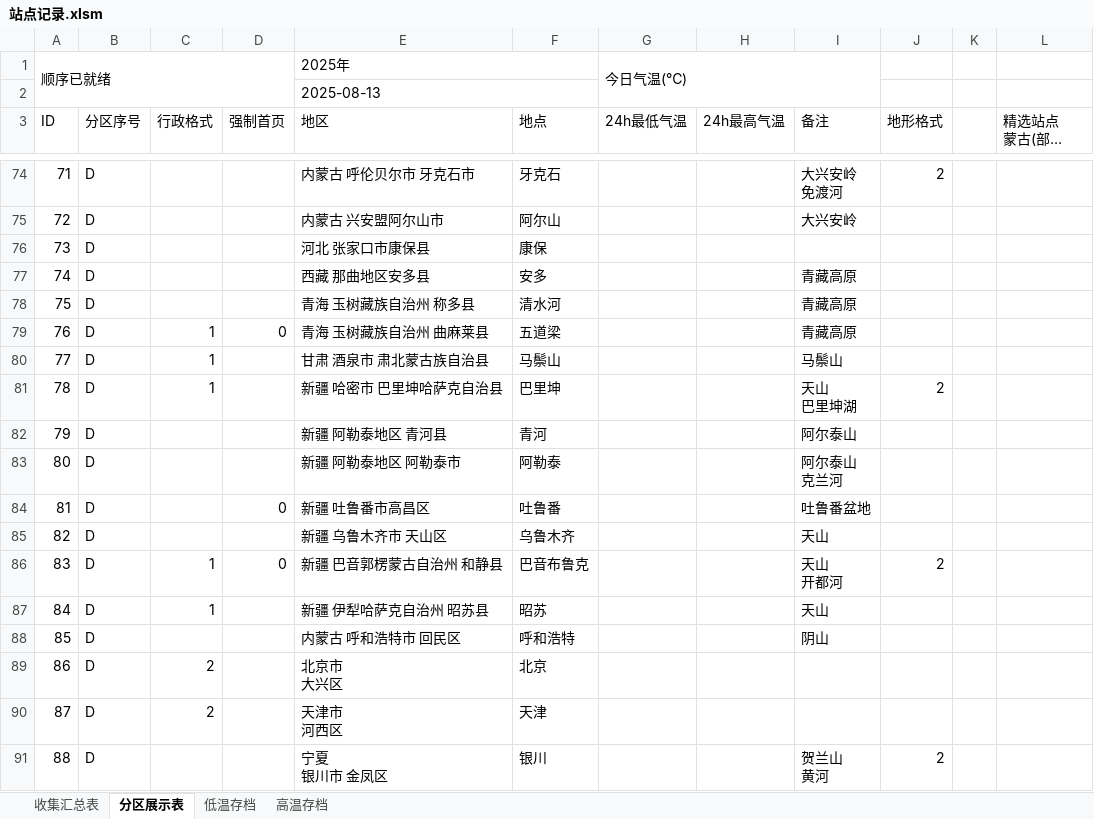
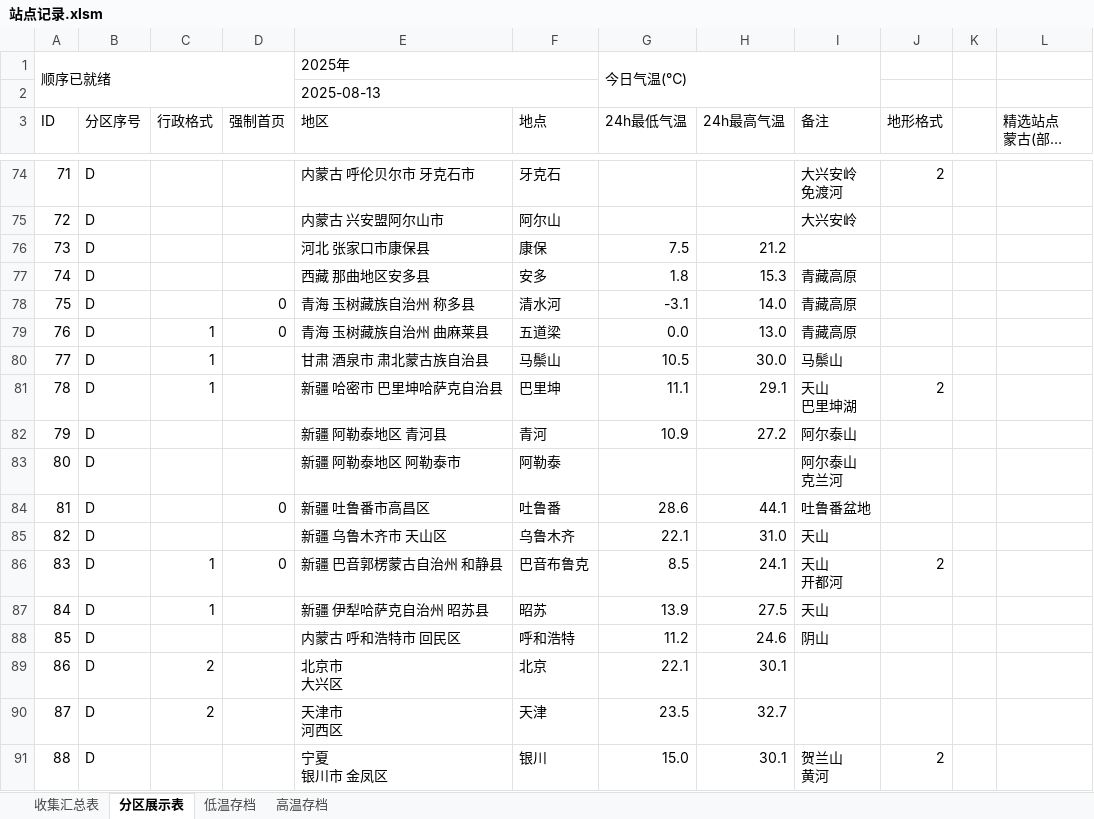
Before and after one commit to qkvkql/default, an Excel workbook: 气象/站点记录.xlsm, sheet 分区展示表, drawn as a sheet; only a part is shown, gaps mark what is left out; long unchanged cells end in …; values as stored, in another font and other column widths than the file's, no cell formats; the diff covers the shown part only; the diff names each change by its address in the sheet, - before the commit and + after, or states it on an @@ line.

```diff
--- a/气象/站点记录.xlsm (sheet 分区展示表)
+++ b/气象/站点记录.xlsm (sheet 分区展示表)
-G76 (24h最低气温): (empty)
+G76 (24h最低气温): 7.5
-H76 (24h最高气温): (empty)
+H76 (24h最高气温): 21.2
-G77 (24h最低气温): (empty)
+G77 (24h最低气温): 1.8
-H77 (24h最高气温): (empty)
+H77 (24h最高气温): 15.3
-D78 (强制首页): (empty)
+D78 (强制首页): 0
-G78 (24h最低气温): (empty)
+G78 (24h最低气温): -3.1
-H78 (24h最高气温): (empty)
+H78 (24h最高气温): 14.0
-G79 (24h最低气温): (empty)
+G79 (24h最低气温): 0.0
-H79 (24h最高气温): (empty)
+H79 (24h最高气温): 13.0
-G80 (24h最低气温): (empty)
+G80 (24h最低气温): 10.5
-H80 (24h最高气温): (empty)
+H80 (24h最高气温): 30.0
-G81 (24h最低气温): (empty)
+G81 (24h最低气温): 11.1
-H81 (24h最高气温): (empty)
+H81 (24h最高气温): 29.1
-G82 (24h最低气温): (empty)
+G82 (24h最低气温): 10.9
-H82 (24h最高气温): (empty)
+H82 (24h最高气温): 27.2
-G84 (24h最低气温): (empty)
+G84 (24h最低气温): 28.6
-H84 (24h最高气温): (empty)
+H84 (24h最高气温): 44.1
-G85 (24h最低气温): (empty)
+G85 (24h最低气温): 22.1
-H85 (24h最高气温): (empty)
+H85 (24h最高气温): 31.0
-G86 (24h最低气温): (empty)
+G86 (24h最低气温): 8.5
-H86 (24h最高气温): (empty)
+H86 (24h最高气温): 24.1
-G87 (24h最低气温): (empty)
+G87 (24h最低气温): 13.9
-H87 (24h最高气温): (empty)
+H87 (24h最高气温): 27.5
-G88 (24h最低气温): (empty)
+G88 (24h最低气温): 11.2
-H88 (24h最高气温): (empty)
+H88 (24h最高气温): 24.6
-G89 (24h最低气温): (empty)
+G89 (24h最低气温): 22.1
-H89 (24h最高气温): (empty)
+H89 (24h最高气温): 30.1
-G90 (24h最低气温): (empty)
+G90 (24h最低气温): 23.5
-H90 (24h最高气温): (empty)
+H90 (24h最高气温): 32.7
-G91 (24h最低气温): (empty)
+G91 (24h最低气温): 15.0
-H91 (24h最高气温): (empty)
+H91 (24h最高气温): 30.1
```
Also changed, not shown: 161 edited cells elsewhere in this sheet, sheet 收集汇总表, sheet 高温存档, sheet 低温存档, cell formats.
